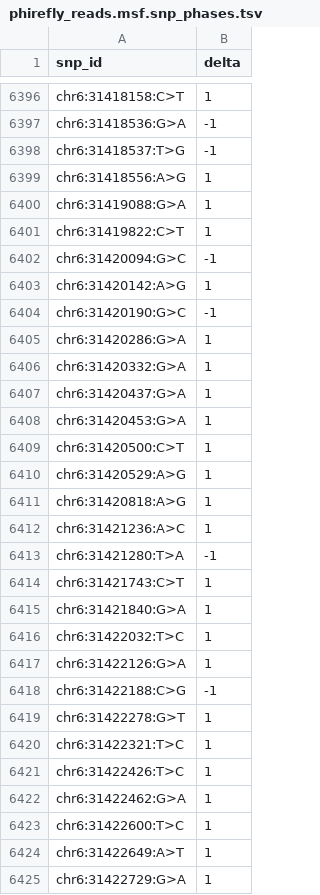
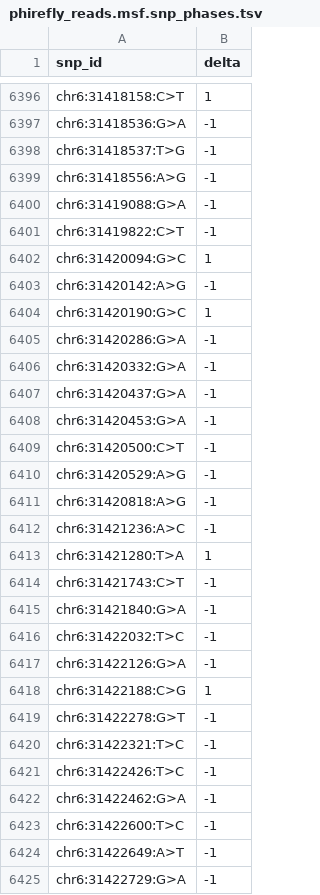
Before and after one commit to wangyf1125/Phirefly, a TSV file: examples/mhc_smoke/data/phirefly_reads.msf.snp_phases.tsv, drawn as a sheet; only a part is shown, gaps mark what is left out; the diff covers the shown part only.

```diff
--- a/examples/mhc_smoke/data/phirefly_reads.msf.snp_phases.tsv
+++ b/examples/mhc_smoke/data/phirefly_reads.msf.snp_phases.tsv
@@ -6398,28 +6398,28 @@ chr6:31418536:G>A	-1
 chr6:31418537:T>G	-1
-chr6:31418556:A>G	1
-chr6:31419088:G>A	1
-chr6:31419822:C>T	1
-chr6:31420094:G>C	-1
-chr6:31420142:A>G	1
-chr6:31420190:G>C	-1
-chr6:31420286:G>A	1
-chr6:31420332:G>A	1
-chr6:31420437:G>A	1
-chr6:31420453:G>A	1
-chr6:31420500:C>T	1
-chr6:31420529:A>G	1
-chr6:31420818:A>G	1
-chr6:31421236:A>C	1
-chr6:31421280:T>A	-1
-chr6:31421743:C>T	1
-chr6:31421840:G>A	1
-chr6:31422032:T>C	1
-chr6:31422126:G>A	1
-chr6:31422188:C>G	-1
-chr6:31422278:G>T	1
-chr6:31422321:T>C	1
-chr6:31422426:T>C	1
-chr6:31422462:G>A	1
-chr6:31422600:T>C	1
-chr6:31422649:A>T	1
-chr6:31422729:G>A	1
+chr6:31418556:A>G	-1
+chr6:31419088:G>A	-1
+chr6:31419822:C>T	-1
+chr6:31420094:G>C	1
+chr6:31420142:A>G	-1
+chr6:31420190:G>C	1
+chr6:31420286:G>A	-1
+chr6:31420332:G>A	-1
+chr6:31420437:G>A	-1
+chr6:31420453:G>A	-1
+chr6:31420500:C>T	-1
+chr6:31420529:A>G	-1
+chr6:31420818:A>G	-1
+chr6:31421236:A>C	-1
+chr6:31421280:T>A	1
+chr6:31421743:C>T	-1
+chr6:31421840:G>A	-1
+chr6:31422032:T>C	-1
+chr6:31422126:G>A	-1
+chr6:31422188:C>G	1
+chr6:31422278:G>T	-1
+chr6:31422321:T>C	-1
+chr6:31422426:T>C	-1
+chr6:31422462:G>A	-1
+chr6:31422600:T>C	-1
+chr6:31422649:A>T	-1
+chr6:31422729:G>A	-1
```
Also changed, not shown: 28 edited cells elsewhere in this file, 31 other files.
